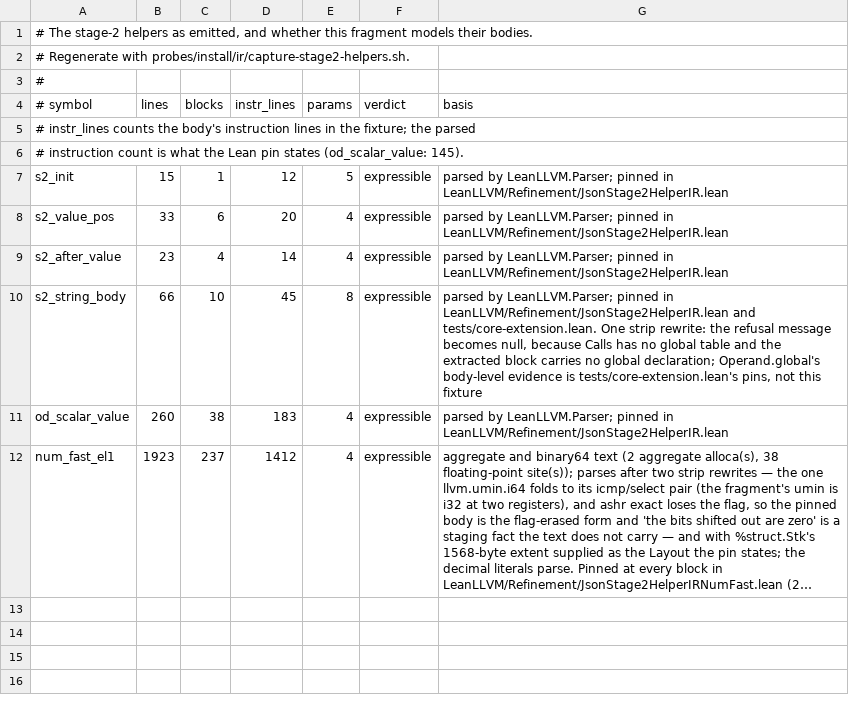
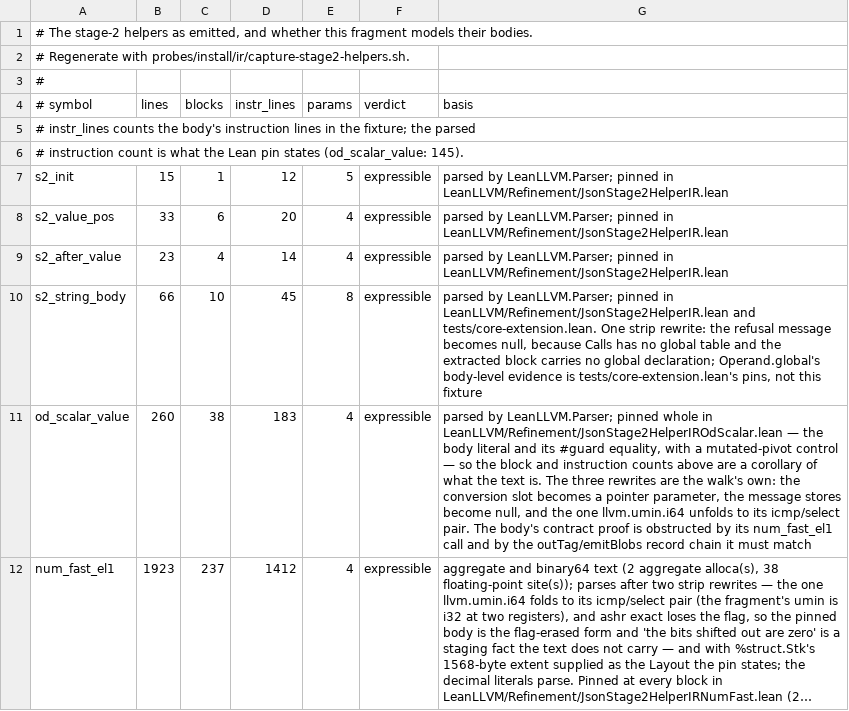
Before and after one commit to scidonia/lean-llvm, a TSV file: probes/install/ir/stage2.helpers.tsv, drawn as a sheet; long unchanged cells end in …; the diff names each change by its address in the sheet, - before the commit and + after, or states it on an @@ line.

```diff
--- a/probes/install/ir/stage2.helpers.tsv
+++ b/probes/install/ir/stage2.helpers.tsv
-G11 (basis): …LeanLLVM.Parser; pinned in LeanLLVM/Refinement/JsonStage2HelperIR.lean
+G11 (basis): …LeanLLVM.Parser; pinned whole in LeanLLVM/Refinement/JsonStage2HelperIROdScalar.lean — the body literal and its #guard equality, with a mutated-pivot control — so the block and instruction counts above are a corollary of what the text is. The three rewrites are the walk's own: the conversion slot becomes a pointer parameter, the message stores become null, and the one llvm.umin.i64 unfolds to its icmp/select pair. The body's contract proof is obstructed by its num_fast_el1 call and by the outTag/emitBlobs record chain it must match
```
Also changed, not shown: 16 other files.
